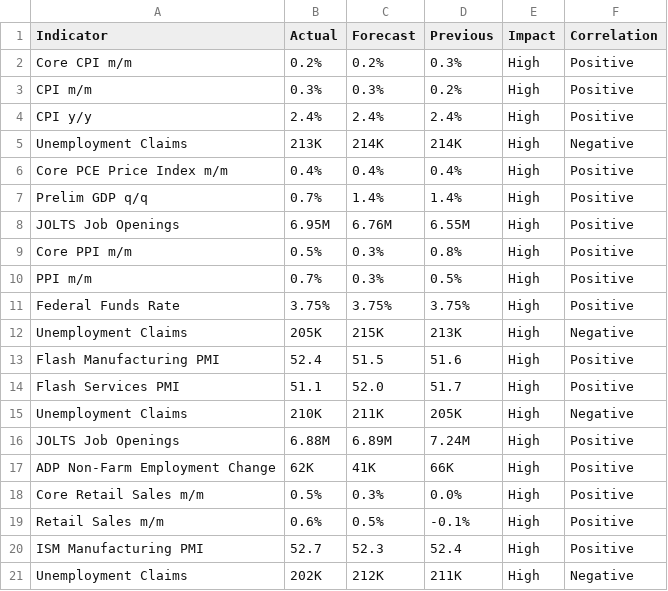
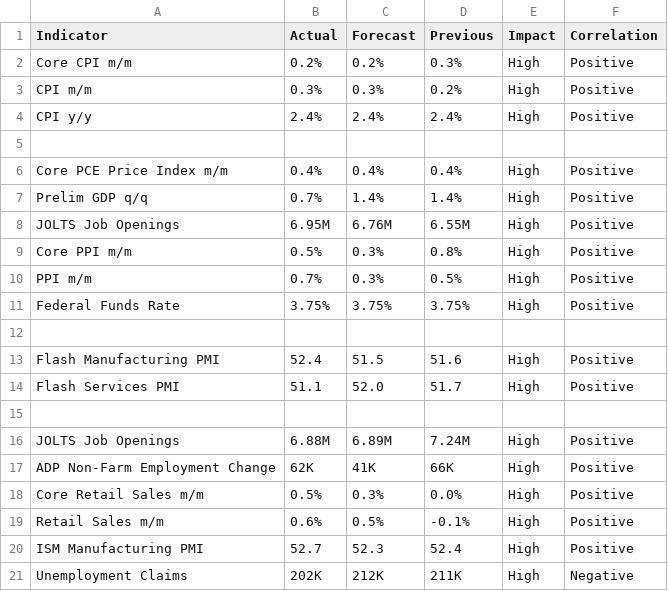
Before and after one commit to nithish72-web/macrolens, a CSV file: data.csv, drawn as a sheet; only a part is shown; the diff names each change by its address in the sheet, - before the commit and + after, or states it on an @@ line.

Commit message:
Update data.csv

```diff
--- a/data.csv
+++ b/data.csv
-row 5: Unemployment Claims | 213K | 214K | 214K | High | Negative
+row 5: (empty)
-row 12: Unemployment Claims | 205K | 215K | 213K | High | Negative
+row 12: (empty)
-row 15: Unemployment Claims | 210K | 211K | 205K | High | Negative
+row 15: (empty)
```
